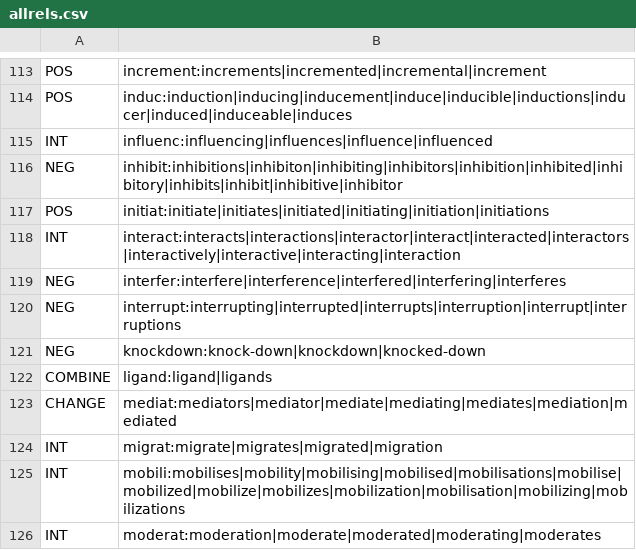
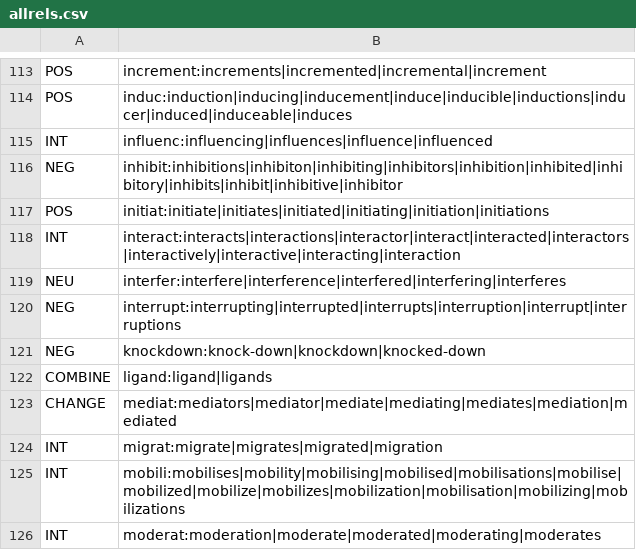
Before and after one commit to mjoppich/miRExplore, a CSV file: python/allrels.csv, drawn as a sheet; only a part is shown, gaps mark what is left out.

```diff
--- a/python/allrels.csv
+++ b/python/allrels.csv
@@ -118,3 +118,3 @@ POS,initiat:initiate|initiates|initiated|initiating|initiation|initiations
 INT,interact:interacts|interactions|interactor|interact|interacted|interactors|interactively|interactive|interacting|interaction
-NEG,interfer:interfere|interference|interfered|interfering|interferes
+NEU,interfer:interfere|interference|interfered|interfering|interferes
 NEG,interrupt:interrupting|interrupted|interrupts|interruption|interrupt|interruptions
```
Also changed, not shown: python/scai_corpus/scai_test_rels.tsv, 7 other files.
